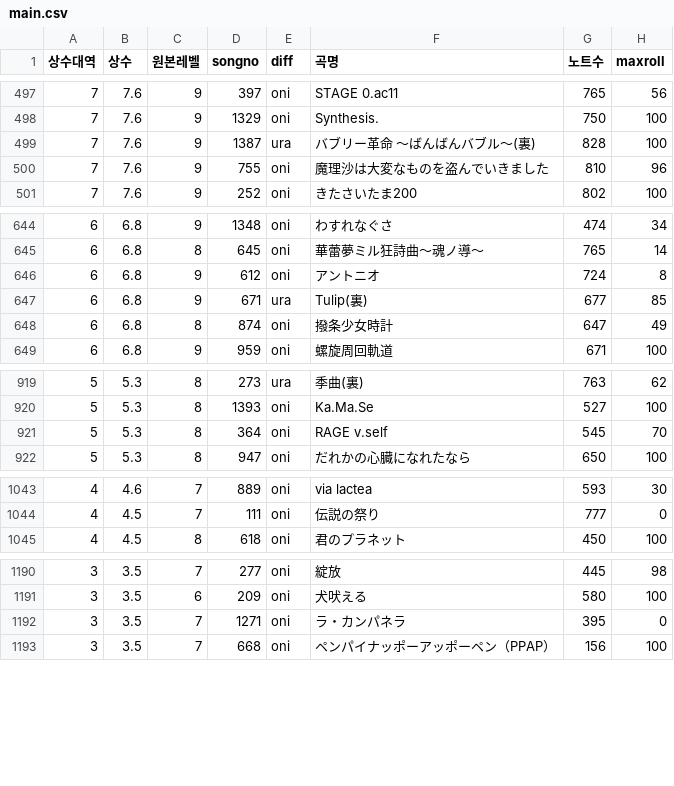
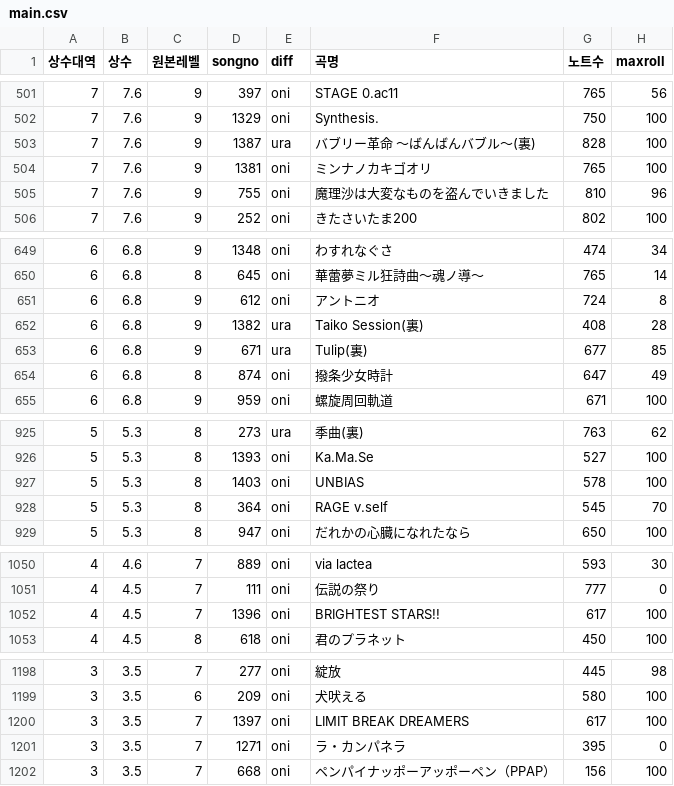
Before and after one commit to taikowiki/taiko-fumen-measure-table, a CSV file: main.csv, drawn as a sheet; only a part is shown, gaps mark what is left out; the diff covers the shown part only.

```diff
--- a/main.csv
+++ b/main.csv
@@ -499,2 +503,3 @@
 7,7.6,9,1387,ura,バブリー革命 ～ばんばんバブル～(裏),828,100
+7,7.6,9,1381,oni,ミンナノカキゴオリ,765,100
 7,7.6,9,755,oni,魔理沙は大変なものを盗んでいきました,810,96
@@ -646,2 +651,3 @@
 6,6.8,9,612,oni,アントニオ,724,8
+6,6.8,9,1382,ura,Taiko Session(裏),408,28
 6,6.8,9,671,ura,Tulip(裏),677,85
@@ -920,2 +926,3 @@
 5,5.3,8,1393,oni,Ka.Ma.Se,527,100
+5,5.3,8,1403,oni,UNBIAS,578,100
 5,5.3,8,364,oni,RAGE v.self,545,70
@@ -1044,2 +1051,3 @@
 4,4.5,7,111,oni,伝説の祭り,777,0
+4,4.5,7,1396,oni,BRIGHTEST STARS!!,617,100
 4,4.5,8,618,oni,君のプラネット,450,100
@@ -1191,2 +1199,3 @@
 3,3.5,6,209,oni,犬吠える,580,100
+3,3.5,7,1397,oni,LIMIT BREAK DREAMERS,617,100
 3,3.5,7,1271,oni,ラ・カンパネラ,395,0
```
Also changed, not shown: 10 added rows elsewhere in this file.
